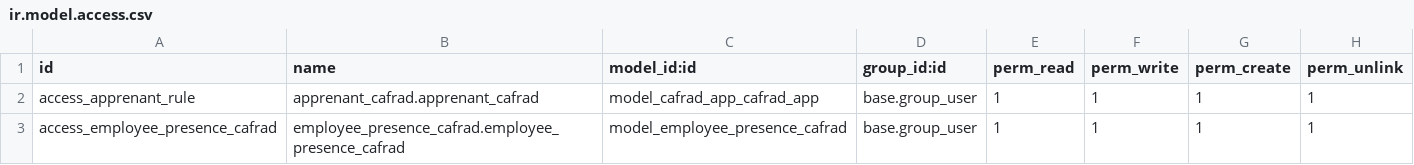
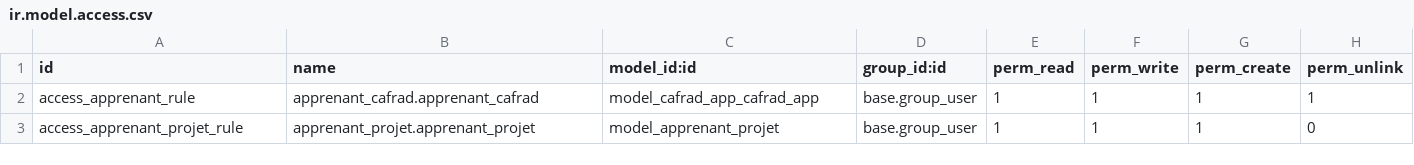
Before and after one commit to dmab92/Projet_ERP_CAFRAD, a CSV file: security/ir.model.access.csv, drawn as a sheet.

```diff
--- a/security/ir.model.access.csv
+++ b/security/ir.model.access.csv
@@ -2,2 +2,2 @@ id,name,model_id:id,group_id:id,perm_read,perm_write,perm_create,perm_unlink
 access_apprenant_rule,apprenant_cafrad.apprenant_cafrad,model_cafrad_app_cafrad_app,base.group_user,1,1,1,1
-access_employee_presence_cafrad,employee_presence_cafrad.employee_presence_cafrad,model_employee_presence_cafrad,base.group_user,1,1,1,1
+access_apprenant_projet_rule,apprenant_projet.apprenant_projet,model_apprenant_projet,base.group_user,1,1,1,0
```
Also changed, not shown: 27 other files.
